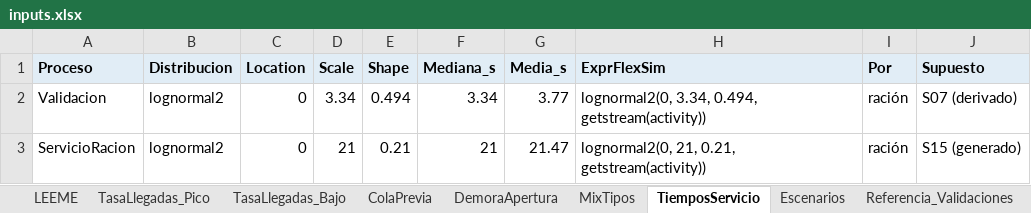
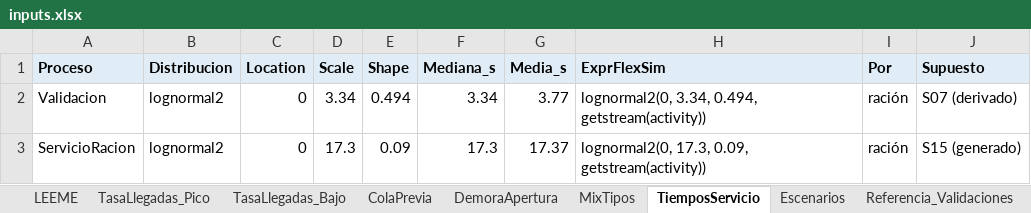
Before and after one commit to JHProyectos/tpi-simulacion-2026, an Excel workbook: flexsim/inputs.xlsx, sheet TiemposServicio, drawn as a sheet; values as stored, in another font and other column widths than the file's, no borders; the diff names each change by its address in the sheet, - before the commit and + after, or states it on an @@ line.

```diff
--- a/flexsim/inputs.xlsx (sheet TiemposServicio)
+++ b/flexsim/inputs.xlsx (sheet TiemposServicio)
-D3 (Scale): 21
+D3 (Scale): 17.3
-E3 (Shape): 0.21
+E3 (Shape): 0.09
-F3 (Mediana_s): 21
+F3 (Mediana_s): 17.3
-G3 (Media_s): 21.47
+G3 (Media_s): 17.37
-H3 (ExprFlexSim): lognormal2(0, 21, 0.21, getstream(activity))
+H3 (ExprFlexSim): lognormal2(0, 17.3, 0.09, getstream(activity))
```
Also changed, not shown: 3 other files.
